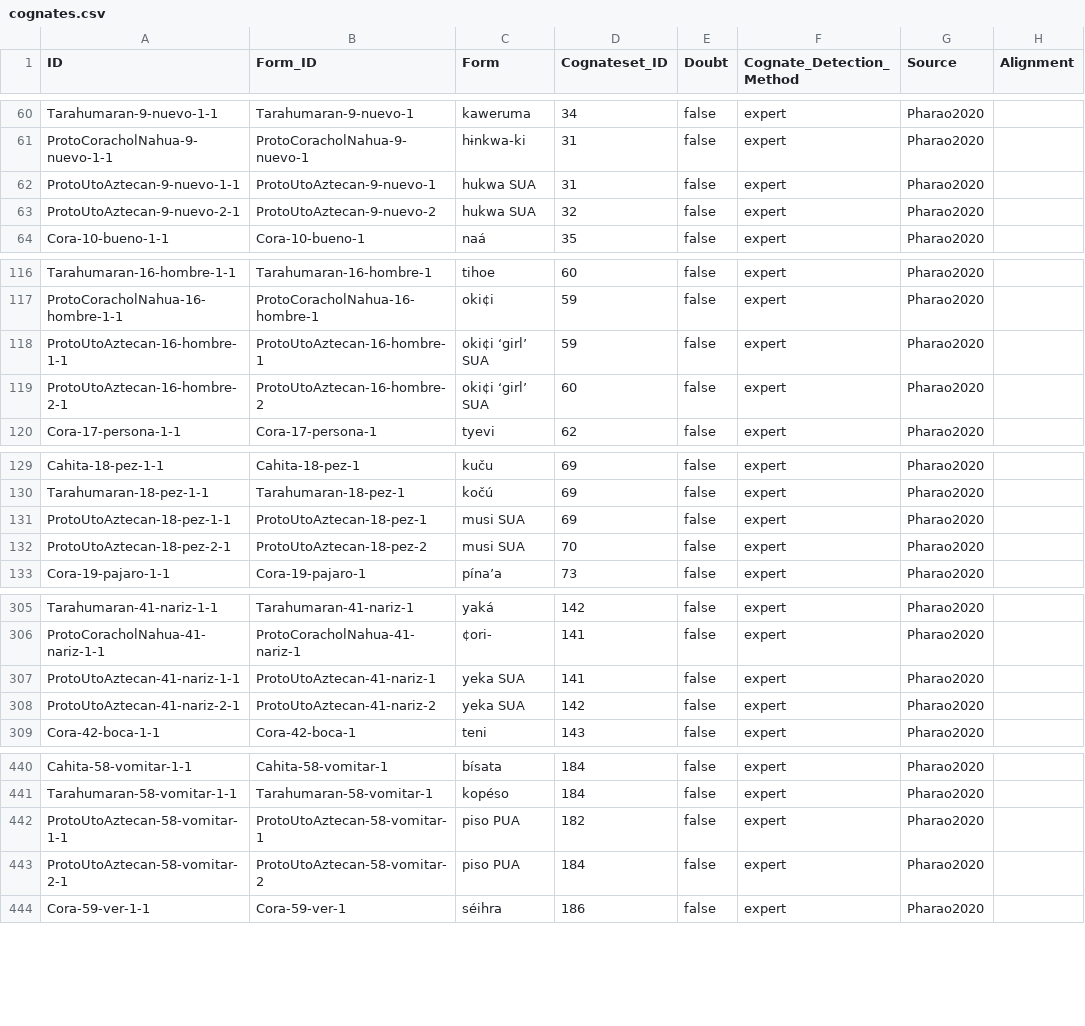
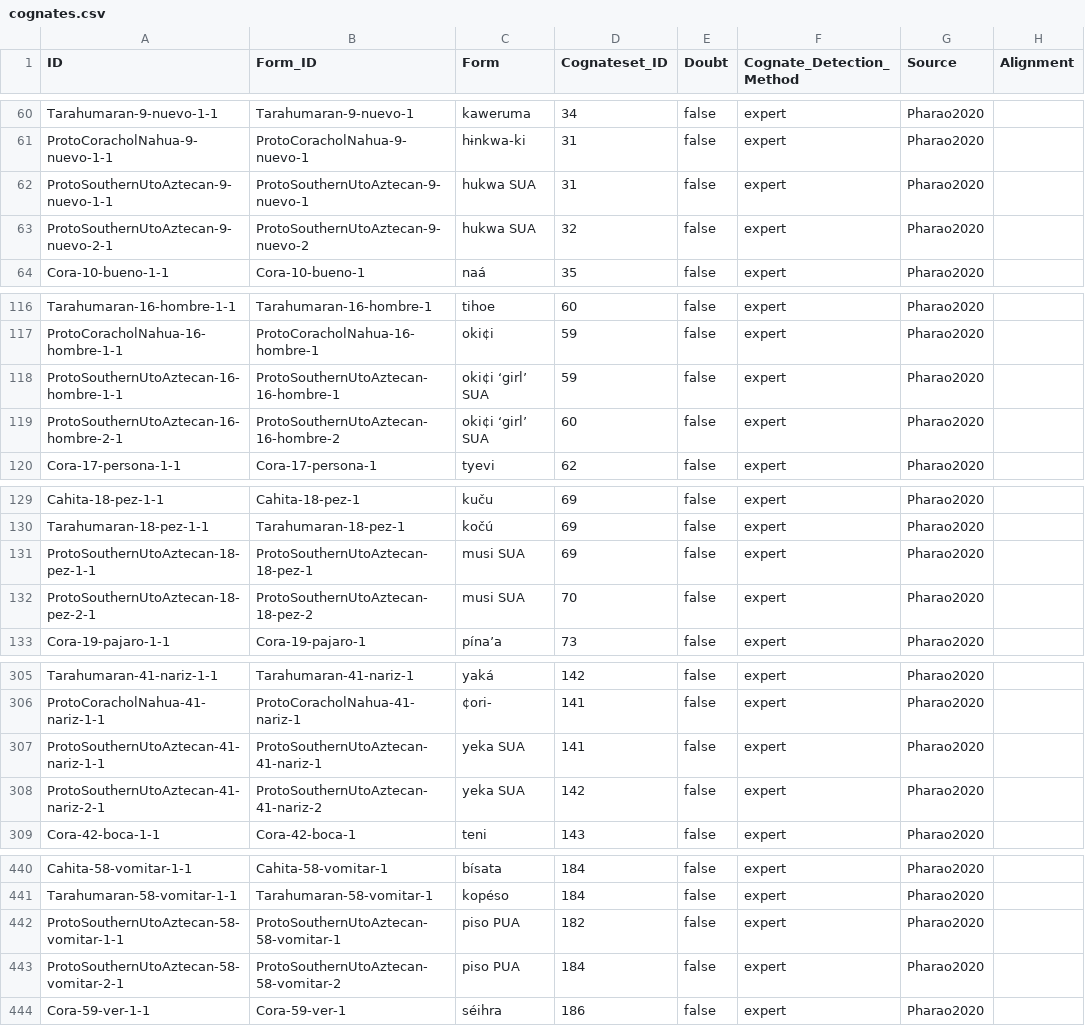
Before and after one commit to lexibank/pharaocoracholaztecan, a CSV file: cldf/cognates.csv, drawn as a sheet; only a part is shown, gaps mark what is left out; the diff covers the shown part only; the diff names each change by its address in the sheet, - before the commit and + after, or states it on an @@ line.

```diff
--- a/cldf/cognates.csv
+++ b/cldf/cognates.csv
-A62 (ID): ProtoUtoAztecan-9-nuevo-1-1
+A62 (ID): ProtoSouthernUtoAztecan-9-nuevo-1-1
-B62 (Form_ID): ProtoUtoAztecan-9-nuevo-1
+B62 (Form_ID): ProtoSouthernUtoAztecan-9-nuevo-1
-A63 (ID): ProtoUtoAztecan-9-nuevo-2-1
+A63 (ID): ProtoSouthernUtoAztecan-9-nuevo-2-1
-B63 (Form_ID): ProtoUtoAztecan-9-nuevo-2
+B63 (Form_ID): ProtoSouthernUtoAztecan-9-nuevo-2
-A118 (ID): ProtoUtoAztecan-16-hombre-1-1
+A118 (ID): ProtoSouthernUtoAztecan-16-hombre-1-1
-B118 (Form_ID): ProtoUtoAztecan-16-hombre-1
+B118 (Form_ID): ProtoSouthernUtoAztecan-16-hombre-1
-A119 (ID): ProtoUtoAztecan-16-hombre-2-1
+A119 (ID): ProtoSouthernUtoAztecan-16-hombre-2-1
-B119 (Form_ID): ProtoUtoAztecan-16-hombre-2
+B119 (Form_ID): ProtoSouthernUtoAztecan-16-hombre-2
-A131 (ID): ProtoUtoAztecan-18-pez-1-1
+A131 (ID): ProtoSouthernUtoAztecan-18-pez-1-1
-B131 (Form_ID): ProtoUtoAztecan-18-pez-1
+B131 (Form_ID): ProtoSouthernUtoAztecan-18-pez-1
-A132 (ID): ProtoUtoAztecan-18-pez-2-1
+A132 (ID): ProtoSouthernUtoAztecan-18-pez-2-1
-B132 (Form_ID): ProtoUtoAztecan-18-pez-2
+B132 (Form_ID): ProtoSouthernUtoAztecan-18-pez-2
-A307 (ID): ProtoUtoAztecan-41-nariz-1-1
+A307 (ID): ProtoSouthernUtoAztecan-41-nariz-1-1
-B307 (Form_ID): ProtoUtoAztecan-41-nariz-1
+B307 (Form_ID): ProtoSouthernUtoAztecan-41-nariz-1
-A308 (ID): ProtoUtoAztecan-41-nariz-2-1
+A308 (ID): ProtoSouthernUtoAztecan-41-nariz-2-1
-B308 (Form_ID): ProtoUtoAztecan-41-nariz-2
+B308 (Form_ID): ProtoSouthernUtoAztecan-41-nariz-2
-A442 (ID): ProtoUtoAztecan-58-vomitar-1-1
+A442 (ID): ProtoSouthernUtoAztecan-58-vomitar-1-1
-B442 (Form_ID): ProtoUtoAztecan-58-vomitar-1
+B442 (Form_ID): ProtoSouthernUtoAztecan-58-vomitar-1
-A443 (ID): ProtoUtoAztecan-58-vomitar-2-1
+A443 (ID): ProtoSouthernUtoAztecan-58-vomitar-2-1
-B443 (Form_ID): ProtoUtoAztecan-58-vomitar-2
+B443 (Form_ID): ProtoSouthernUtoAztecan-58-vomitar-2
```
Also changed, not shown: 52 edited cells elsewhere in this file, cldf/forms.csv, cldf/languages.csv, 4 other files.
